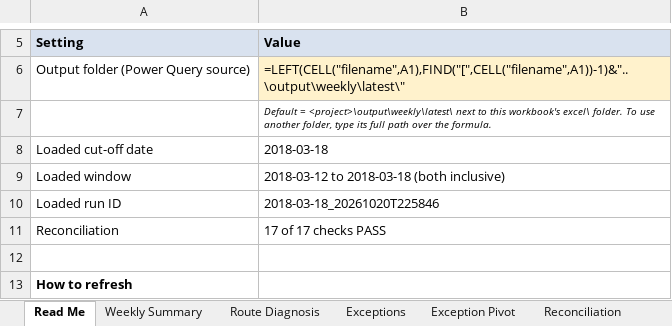
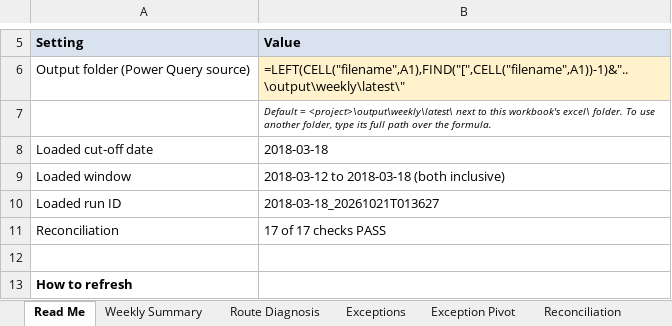
Before and after one commit to Leon-Xie-2022/ecommerce-olist-analytics, an Excel workbook: excel/olist_weekly_ops.xlsx, sheet Read Me, drawn as a sheet; only a part is shown, gaps mark what is left out; values as stored, in another font and other column widths than the file's, no borders; formulas without a stored value are shown as written; the diff names each change by its address in the sheet, - before the commit and + after, or states it on an @@ line.

```diff
--- a/excel/olist_weekly_ops.xlsx (sheet Read Me)
+++ b/excel/olist_weekly_ops.xlsx (sheet Read Me)
-B10 (Value): 2018-03-18_20261020T225846
+B10 (Value): 2018-03-18_20261021T013627
```
Also changed, not shown: sheet Run Info, 8 other files.
